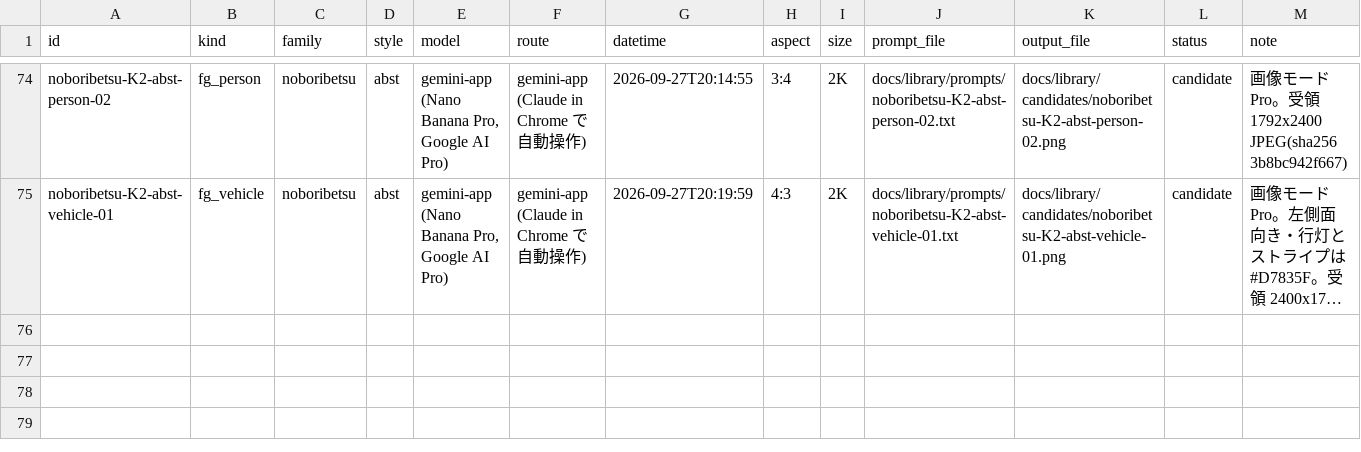
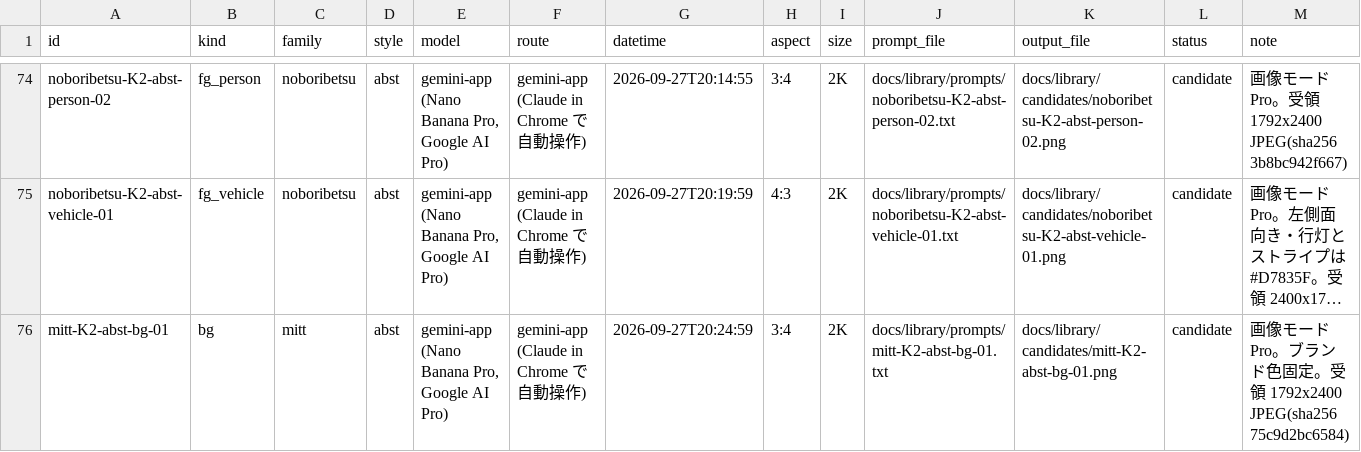
Before and after one commit to hiro1117/figma-pamphlet, a CSV file: docs/library/ledger.csv, drawn as a sheet; only a part is shown, gaps mark what is left out; long unchanged cells end in …; rows hold the shown columns only; the diff names each change by its address in the sheet, - before the commit and + after, or states it on an @@ line.

Commit message:
C: MITT 系 abst 背景を生成・登録

```diff
--- a/docs/library/ledger.csv
+++ b/docs/library/ledger.csv
+row 76: mitt-K2-abst-bg-01 | bg | mitt | abst | gemini-app (Nano Banana Pro, Google AI Pro) | gemini-app (Claude in Chrome で自動操作) | 2026-09-27T20:24:59 | 3:4 | 2K | docs/library/prompts/mitt-K2-abst-bg-01.txt | docs/library/candidates/mitt-K2-abst-bg-01.png | candidate | 画像モード Pro。ブランド色固定。受領 1792x2400 JPEG(sha256 75c9d2bc6584)
```
Also changed, not shown: 3 other files.
